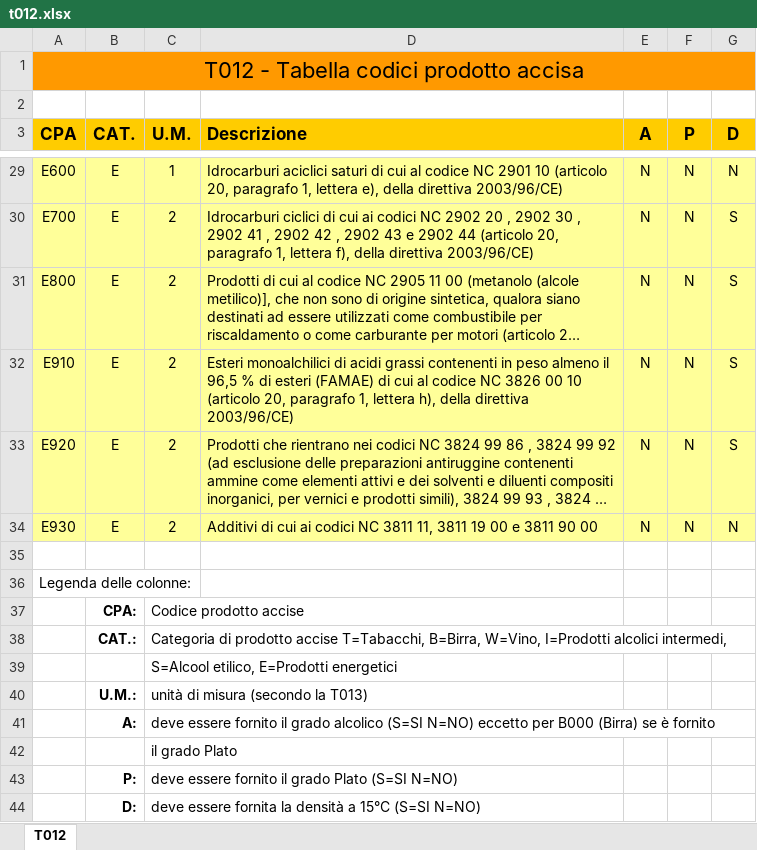
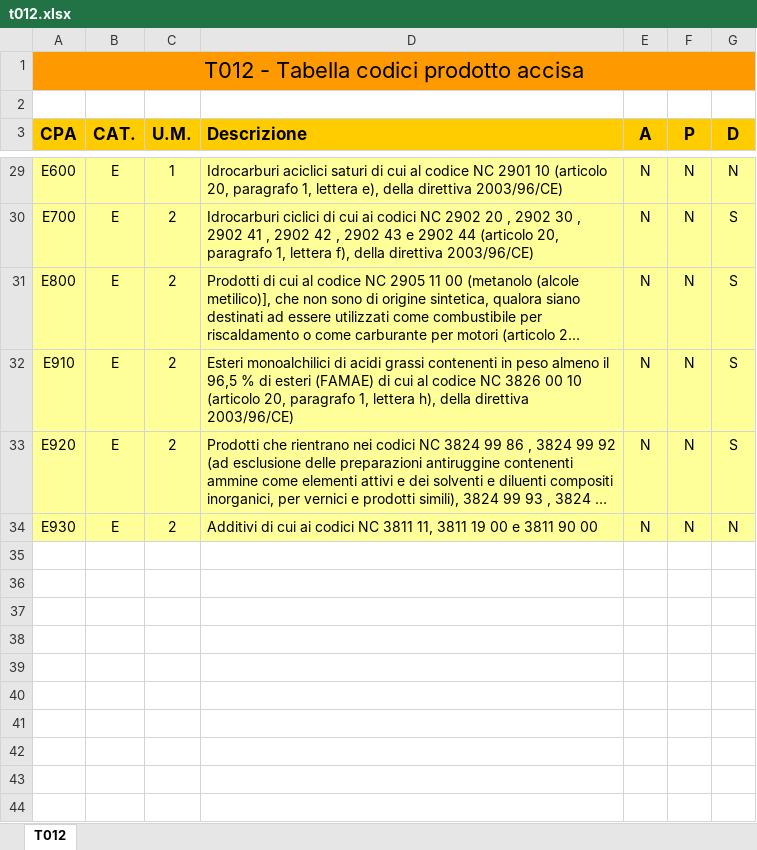
Before and after one commit to EOS-Solutions/Defaults, an Excel workbook: AppData/c82f97b5-b4de-4395-adb4-1452737f83dc/ADM/t012.xlsx, sheet T012, drawn as a sheet; only a part is shown, gaps mark what is left out; long unchanged cells end in …; values as stored, in another font and other column widths than the file's, no borders; the diff names each change by its address in the sheet, - before the commit and + after, or states it on an @@ line.

Commit message:
Wip

```diff
--- a/AppData/c82f97b5-b4de-4395-adb4-1452737f83dc/ADM/t012.xlsx (sheet T012)
+++ b/AppData/c82f97b5-b4de-4395-adb4-1452737f83dc/ADM/t012.xlsx (sheet T012)
-row 35: (empty)
-row 36: Legenda delle colonne:
-row 37:  | CPA: | Codice prodotto accise
-row 38:  | CAT.: | Categoria di prodotto accise T=Tabacchi, B=Birra, W=Vino, I=Prodotti alcolici intermedi,
-row 39:  |  | S=Alcool etilico, E=Prodotti energetici
-row 40:  | U.M.: | unità di misura (secondo la T013)
-row 41:  | A: | deve essere fornito il grado alcolico (S=SI N=NO) eccetto per B000 (Birra) se è fornito
-row 42:  |  | il grado Plato
-row 43:  | P: | deve essere fornito il grado Plato (S=SI N=NO)
-row 44:  | D: | deve essere fornita la densità a 15°C (S=SI N=NO)
```
